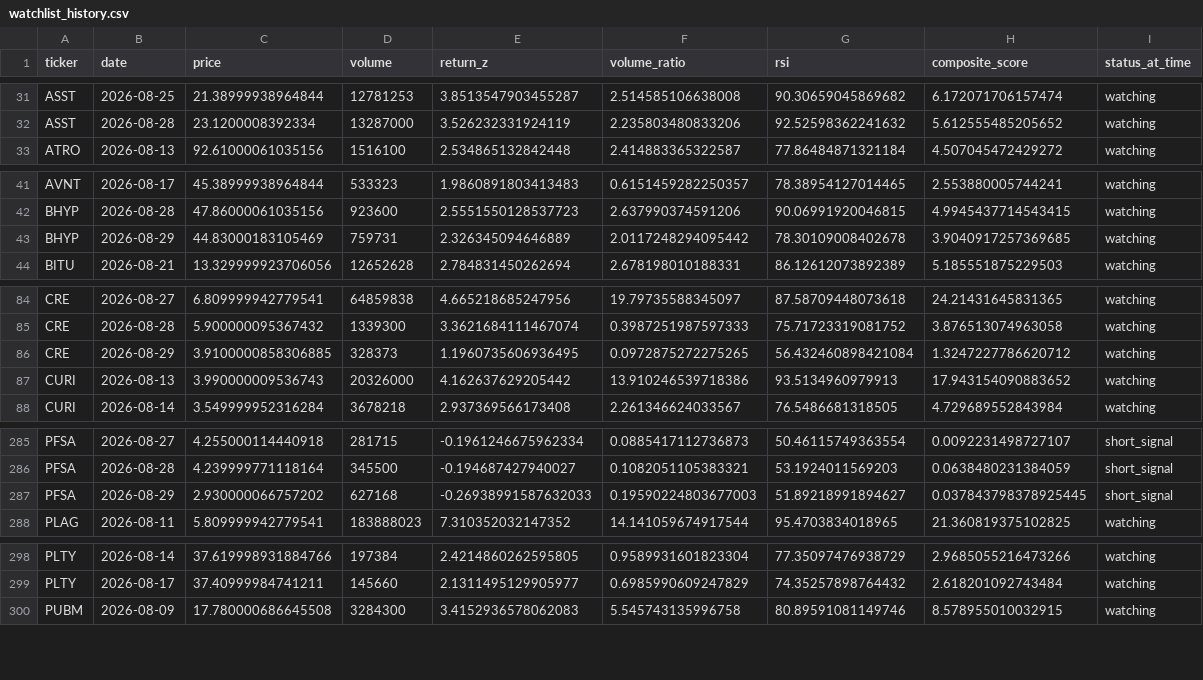
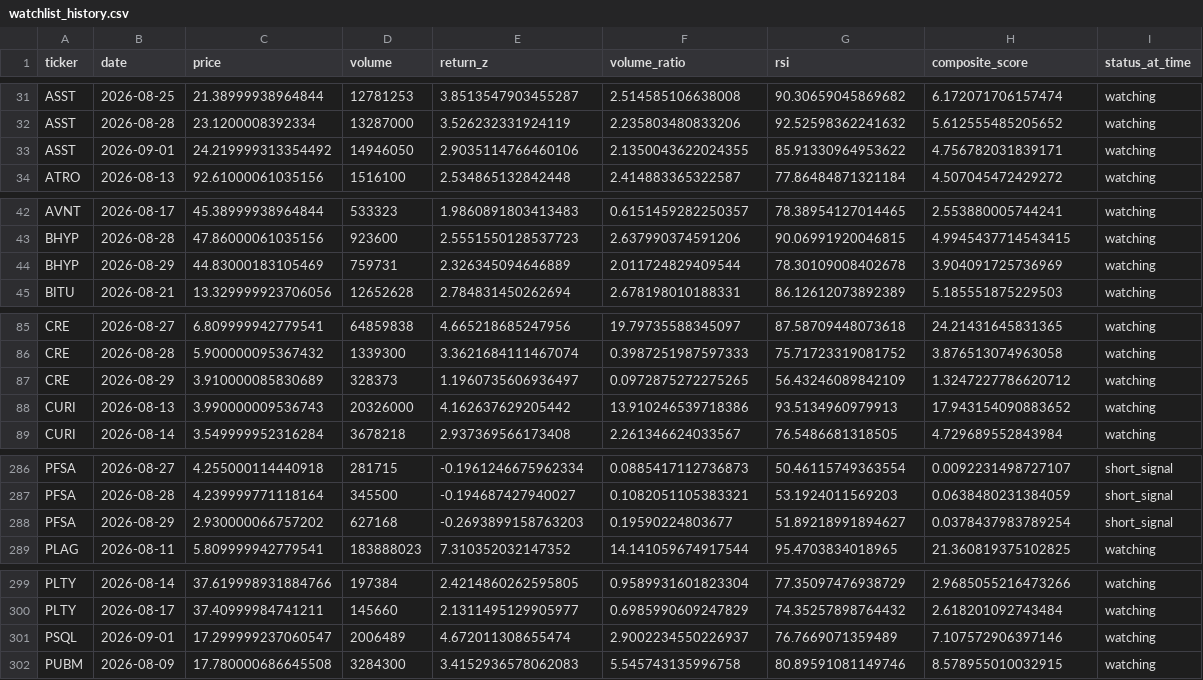
Before and after one commit to kgb1970-gh/stock-crash-tracker, a CSV file: data/watchlist_history.csv, drawn as a sheet; only a part is shown, gaps mark what is left out; the diff covers the shown part only.

```diff
--- a/data/watchlist_history.csv
+++ b/data/watchlist_history.csv
@@ -32,2 +32,3 @@ ASST,2026-08-25,21.38999938964844,12781253,3.8513547903455287,2.514585106638008,
 ASST,2026-08-28,23.1200008392334,13287000,3.526232331924119,2.235803480833206,92.52598362241632,5.612555485205652,watching
+ASST,2026-09-01,24.219999313354492,14946050,2.9035114766460106,2.1350043622024355,85.91330964953622,4.756782031839171,watching
 ATRO,2026-08-13,92.61000061035156,1516100,2.534865132842448,2.414883365322587,77.86484871321184,4.507045472429272,watching
@@ -42,3 +43,3 @@ AVNT,2026-08-17,45.38999938964844,533323,1.9860891803413483,0.6151459282250357,7
 BHYP,2026-08-28,47.86000061035156,923600,2.5551550128537723,2.637990374591206,90.06991920046815,4.9945437714543415,watching
-BHYP,2026-08-29,44.83000183105469,759731,2.326345094646889,2.0117248294095442,78.30109008402678,3.9040917257369685,watching
+BHYP,2026-08-29,44.83000183105469,759731,2.326345094646889,2.011724829409544,78.30109008402678,3.904091725736969,watching
 BITU,2026-08-21,13.329999923706056,12652628,2.784831450262694,2.678198010188331,86.12612073892389,5.185551875229503,watching
@@ -85,3 +86,3 @@ CRE,2026-08-27,6.809999942779541,64859838,4.665218685247956,19.79735588345097,87
 CRE,2026-08-28,5.900000095367432,1339300,3.3621684111467074,0.3987251987597333,75.71723319081752,3.876513074963058,watching
-CRE,2026-08-29,3.9100000858306885,328373,1.1960735606936495,0.0972875272275265,56.432460898421084,1.3247227786620712,watching
+CRE,2026-08-29,3.910000085830689,328373,1.1960735606936497,0.0972875272275265,56.43246089842109,1.3247227786620712,watching
 CURI,2026-08-13,3.990000009536743,20326000,4.162637629205442,13.910246539718386,93.5134960979913,17.943154090883652,watching
@@ -286,3 +287,3 @@ PFSA,2026-08-27,4.255000114440918,281715,-0.1961246675962334,0.0885417112736873,
 PFSA,2026-08-28,4.239999771118164,345500,-0.194687427940027,0.1082051105383321,53.1924011569203,0.0638480231384059,short_signal
-PFSA,2026-08-29,2.930000066757202,627168,-0.26938991587632033,0.19590224803677003,51.89218991894627,0.037843798378925445,short_signal
+PFSA,2026-08-29,2.930000066757202,627168,-0.2693899158763203,0.19590224803677,51.89218991894627,0.0378437983789254,short_signal
 PLAG,2026-08-11,5.809999942779541,183888023,7.310352032147352,14.141059674917544,95.4703834018965,21.360819375102825,watching
@@ -299,2 +300,3 @@ PLTY,2026-08-14,37.619998931884766,197384,2.4214860262595805,0.9589931601823304,
 PLTY,2026-08-17,37.40999984741211,145660,2.1311495129905977,0.6985990609247829,74.35257898764432,2.618201092743484,watching
+PSQL,2026-09-01,17.299999237060547,2006489,4.672011308655474,2.9002234550226937,76.7669071359489,7.107572906397146,watching
 PUBM,2026-08-09,17.780000686645508,3284300,3.4152936578062083,5.545743135996758,80.89591081149746,8.578955010032915,watching
```
Also changed, not shown: 10 edited cells elsewhere in this file, data/alerts.csv, data/watchlist.csv.
